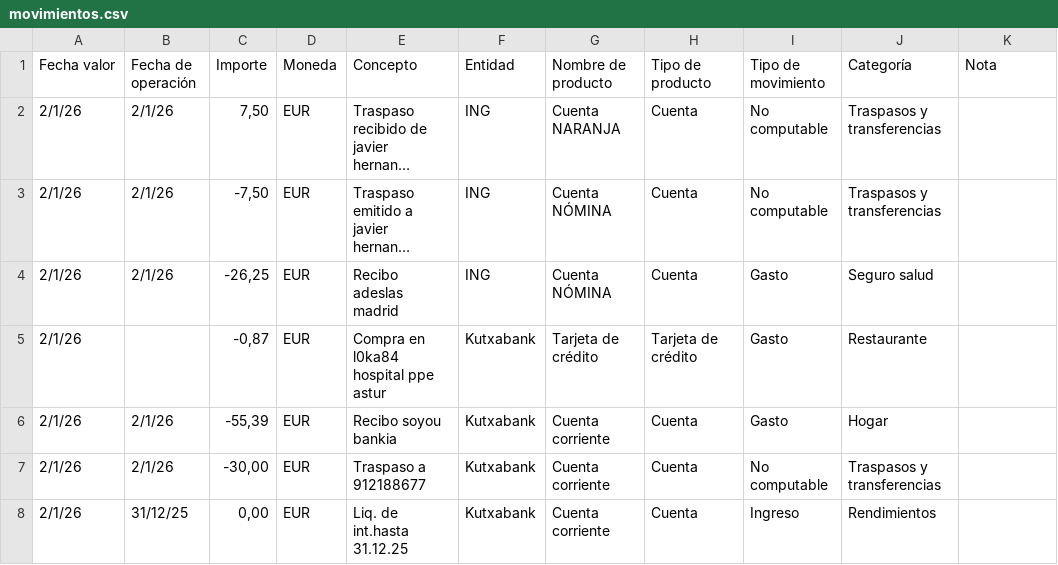
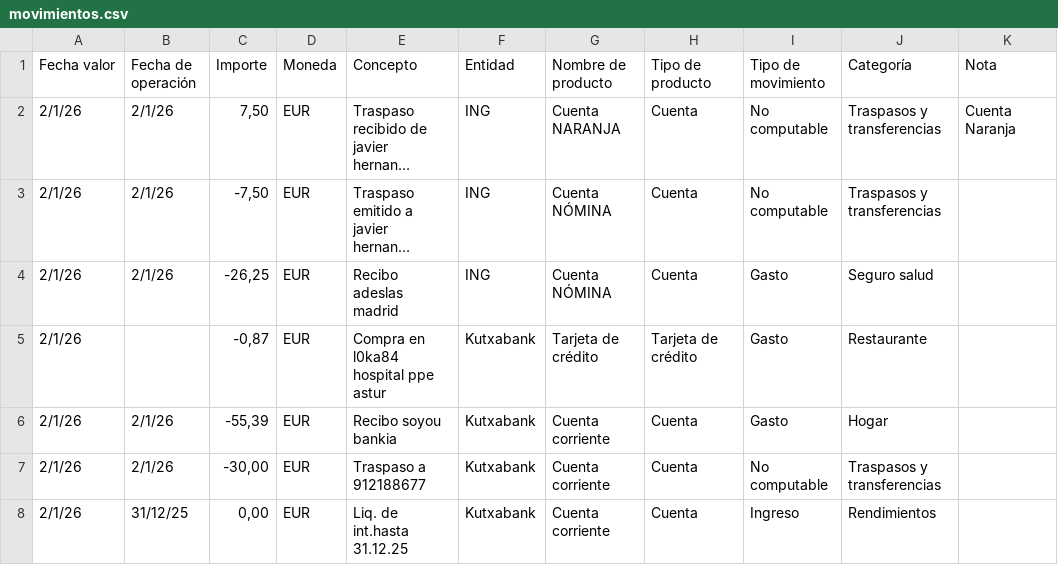
Before and after one commit to javierplazas/FinDashboard, a CSV file: public/movimientos.csv, drawn as a sheet; only a part is shown; long unchanged cells end in …; the diff names each change by its address in the sheet, - before the commit and + after, or states it on an @@ line.

Commit message:
Update movimientos.csv to include 'Cuenta Naranja'
Added 'Cuenta Naranja' to the last column of the first row.

```diff
--- a/public/movimientos.csv
+++ b/public/movimientos.csv
-K2 (Nota): (empty)
+K2 (Nota): Cuenta Naranja
```
